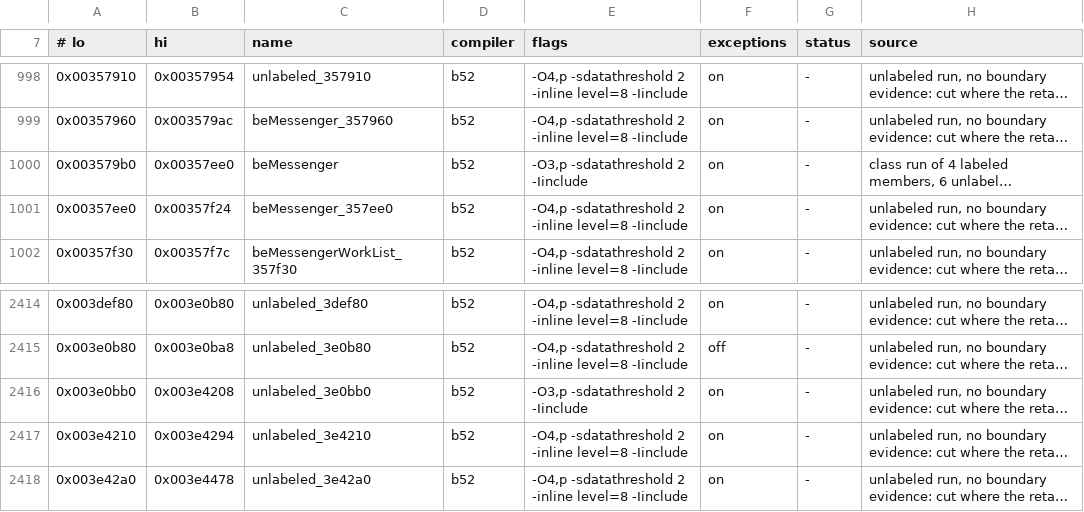
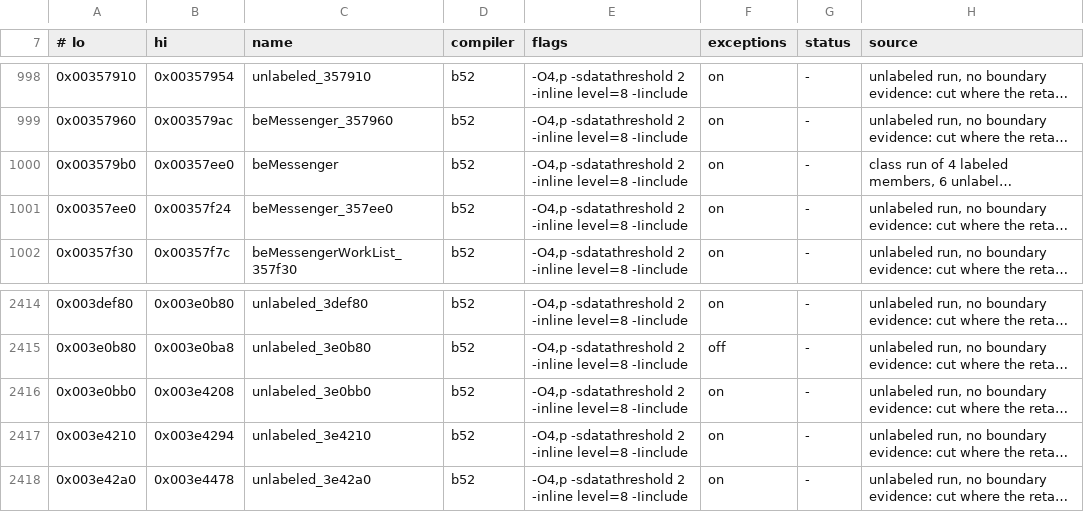
Before and after one commit to crashbashash/DW4_Decomp, a TSV file: config/SLUS-20836/units.tsv, drawn as a sheet; only a part is shown, gaps mark what is left out; long unchanged cells end in …; the diff names each change by its address in the sheet, - before the commit and + after, or states it on an @@ line.

```diff
--- a/config/SLUS-20836/units.tsv
+++ b/config/SLUS-20836/units.tsv
-E1000 (flags): -O3,p -sdatathreshold 2 -Iinclude
+E1000 (flags): -O4,p -sdatathreshold 2 -inline level=8 -Iinclude
-E2416 (flags): -O3,p -sdatathreshold 2 -Iinclude
+E2416 (flags): -O4,p -sdatathreshold 2 -inline level=8 -Iinclude
```
Also changed, not shown: data/check-categories.tsv, 1 other file.
